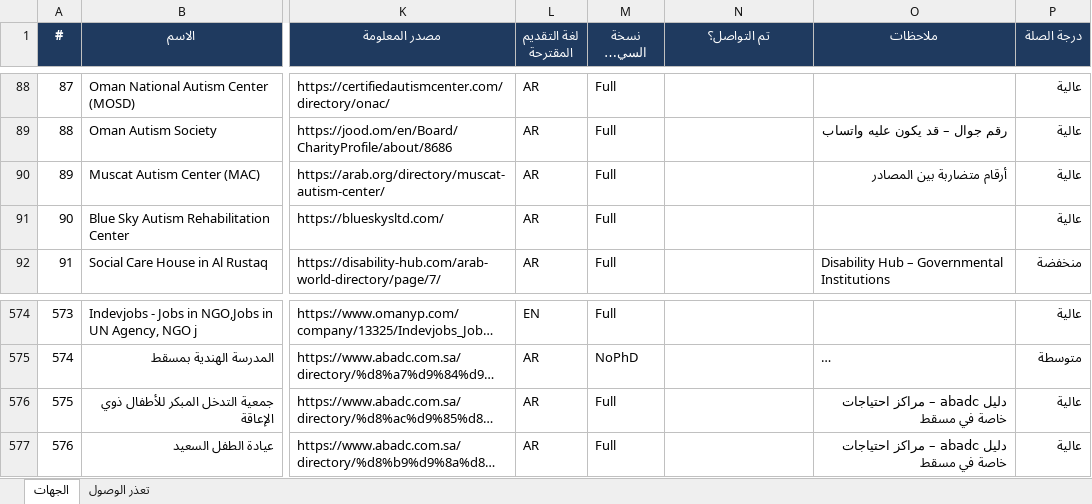
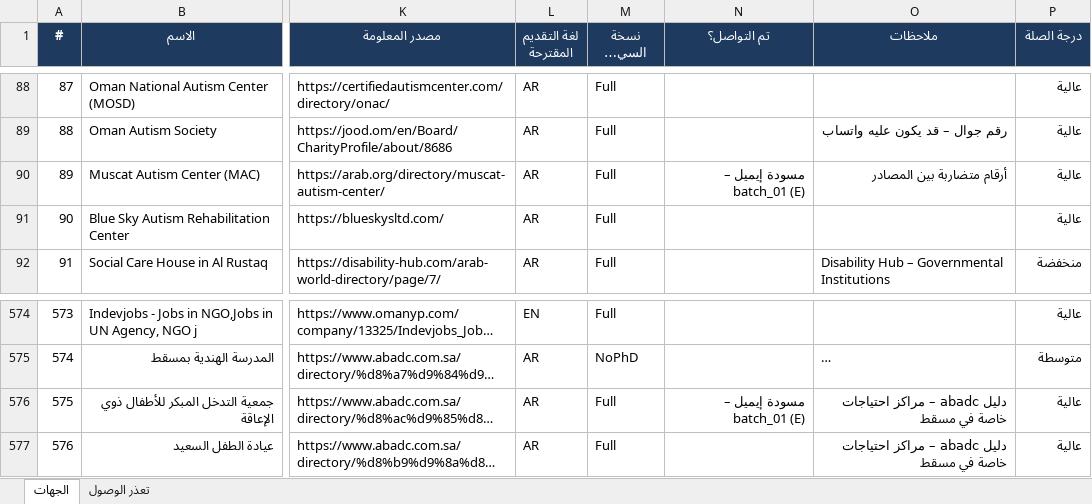
Before and after one commit to apptawfeer-blip/Job-application-11, an Excel workbook: output/targets/Targets_Oman.xlsx, sheet الجهات, drawn as a sheet; only a part is shown, gaps mark what is left out; long unchanged cells end in …; values as stored, in another font and other column widths than the file's, no borders; the diff names each change by its address in the sheet, - before the commit and + after, or states it on an @@ line.

```diff
--- a/output/targets/Targets_Oman.xlsx (sheet الجهات)
+++ b/output/targets/Targets_Oman.xlsx (sheet الجهات)
-N90 (تم التواصل؟): (empty)
+N90 (تم التواصل؟): مسودة إيميل – batch_01 (E)
-N576 (تم التواصل؟): (empty)
+N576 (تم التواصل؟): مسودة إيميل – batch_01 (E)
```
Also changed, not shown: output/targets/Targets_Jordan.xlsx, output/targets/Targets_Kuwait.xlsx, 11 other files.
